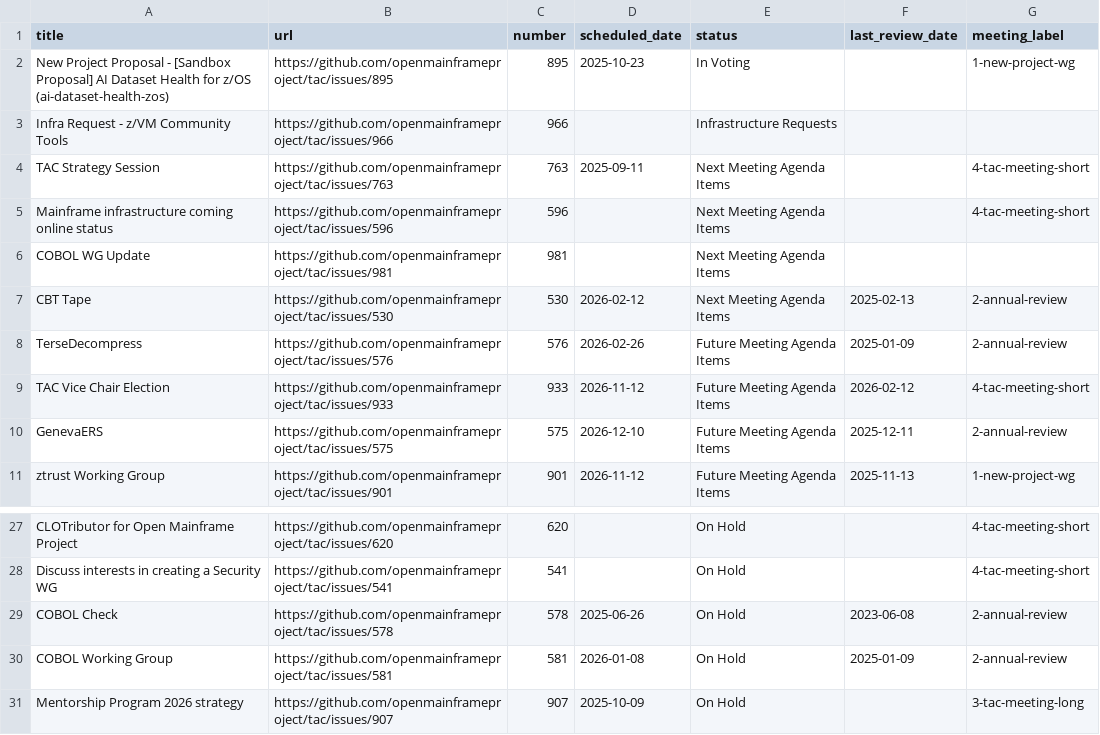
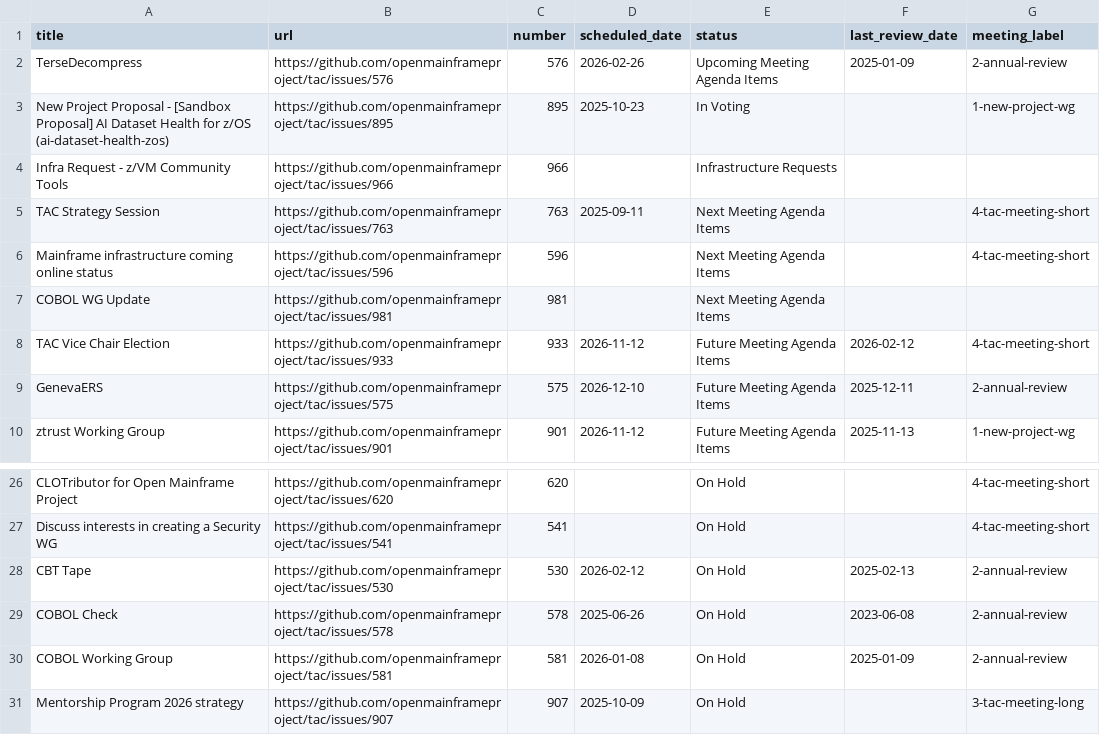
Before and after one commit to openmainframeproject/tac, a CSV file: _data/meeting-agenda-items.csv, drawn as a sheet; only a part is shown, gaps mark what is left out; removed rows and columns are numbered as before the commit, all else as after; the diff names each change by its address in the sheet, - before the commit and + after, or states it on an @@ line.

```diff
--- a/_data/meeting-agenda-items.csv
+++ b/_data/meeting-agenda-items.csv
+row 2: TerseDecompress | https://github.com/openmainframeproject/tac/issues/576 | 576 | 2026-02-26 | Upcoming Meeting Agenda Items | 2025-01-09 | 2-annual-review
-row 7: CBT Tape | https://github.com/openmainframeproject/tac/issues/530 | 530 | 2026-02-12 | Next Meeting Agenda Items | 2025-02-13 | 2-annual-review
-row 8: TerseDecompress | https://github.com/openmainframeproject/tac/issues/576 | 576 | 2026-02-26 | Future Meeting Agenda Items | 2025-01-09 | 2-annual-review
+row 28: CBT Tape | https://github.com/openmainframeproject/tac/issues/530 | 530 | 2026-02-12 | On Hold | 2025-02-13 | 2-annual-review
```
Also changed, not shown: _data/projects.csv.
